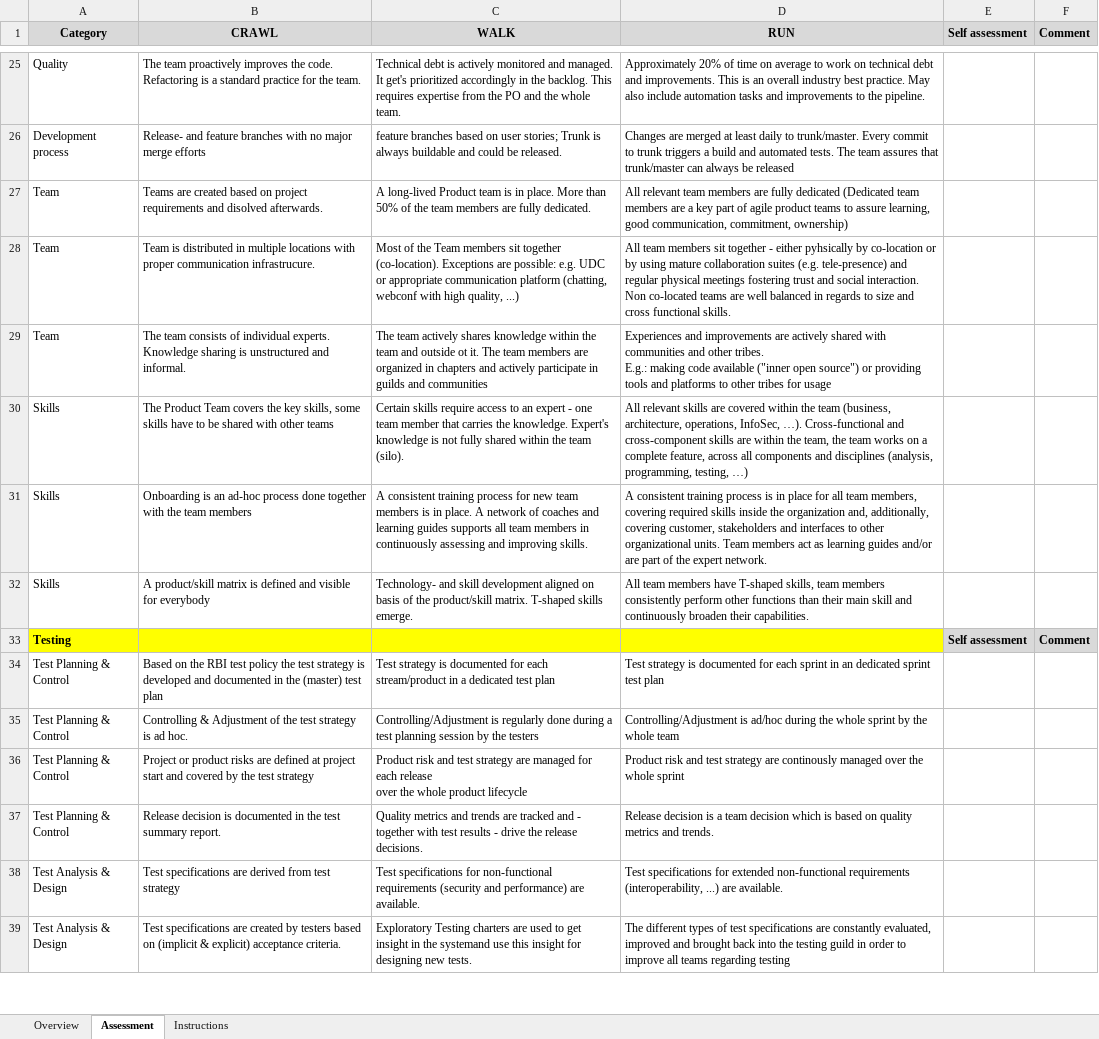
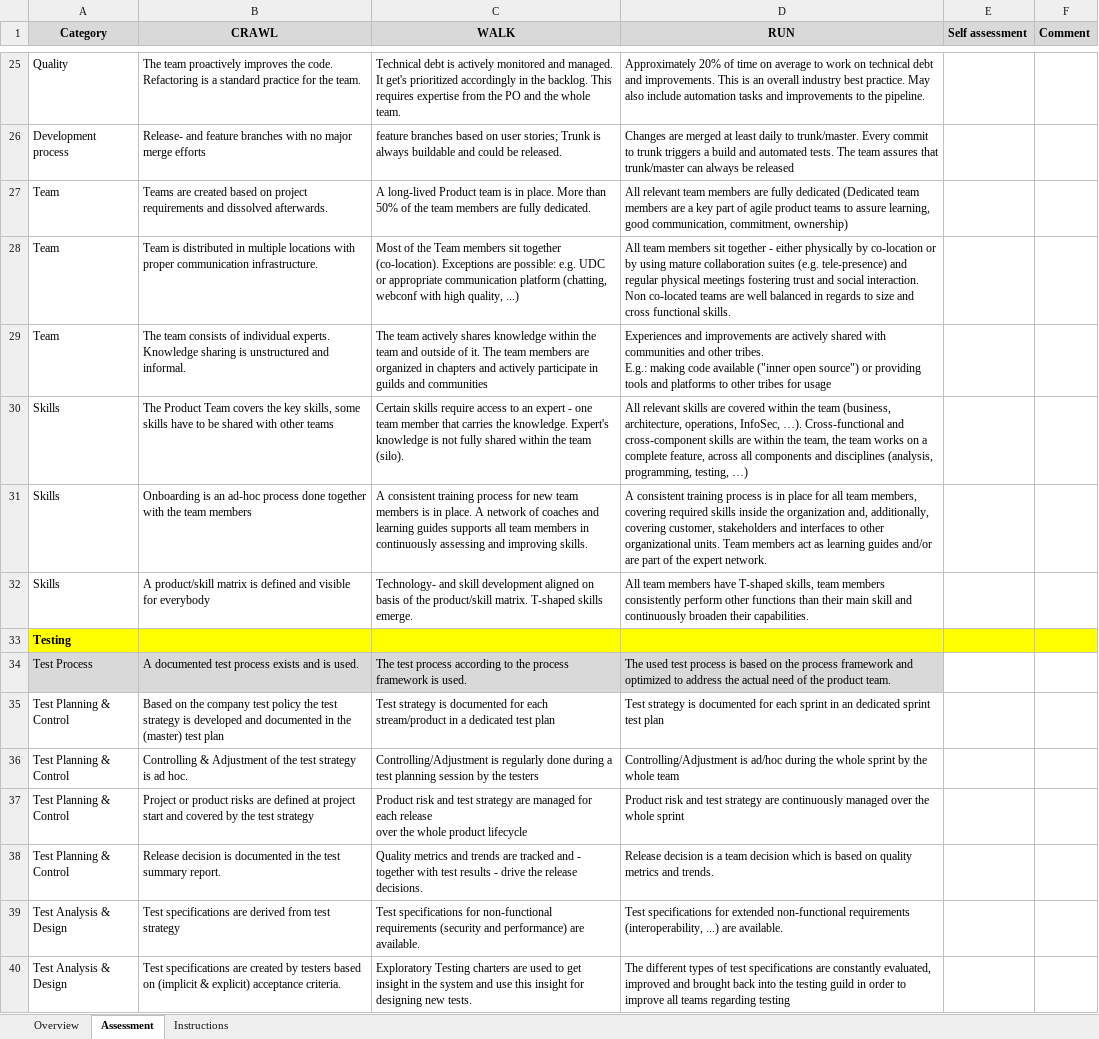
Before and after one commit to raiffeisenbankinternational/AEMM, an Excel workbook: AEMM template_OSS.xlsx, sheet Assessment, drawn as a sheet; only a part is shown, gaps mark what is left out; values as stored, in another font and other column widths than the file's, no borders; removed rows and columns are numbered as before the commit, all else as after; the diff covers the shown part only; the diff names each change by its address in the sheet, - before the commit and + after, or states it on an @@ line.

Commit message:
updated AEMM template_OSS.xlsx

```diff
--- a/AEMM template_OSS.xlsx (sheet Assessment)
+++ b/AEMM template_OSS.xlsx (sheet Assessment)
-B27 (CRAWL): …requirements and disolved afterwards.
+B27 (CRAWL): …requirements and dissolved afterwards.
-B28 (CRAWL): …proper communication infrastrucure.
+B28 (CRAWL): …proper communication infrastructure.
-D28 (RUN): …- either pyhsically by co-location…
+D28 (RUN): …- either physically by co-location…
-C29 (WALK): …and outside ot it. The…
+C29 (WALK): …and outside of it. The…
-row 33: Testing |  |  |  | Self assessment | Comment
+row 33: Testing
+row 34: Test Process | A documented test process exists and is used. | The test process according to the process framework is used. | The used test process is based on the process framework and optimized to address the actual need of the product team.
-B35 (CRAWL): …on the RBI test policy…
+B35 (CRAWL): …on the company test policy…
-D37 (RUN): …strategy are continously managed over…
+D37 (RUN): …strategy are continuously managed over…
-C40 (WALK): …in the systemand use this…
+C40 (WALK): …in the system and use this…
```
Also changed, not shown: 2 added rows, 2 removed rows, 19 edited cells and cell formats elsewhere in this sheet, sheet Overview, sheet Instructions, formulas that keep their value.
